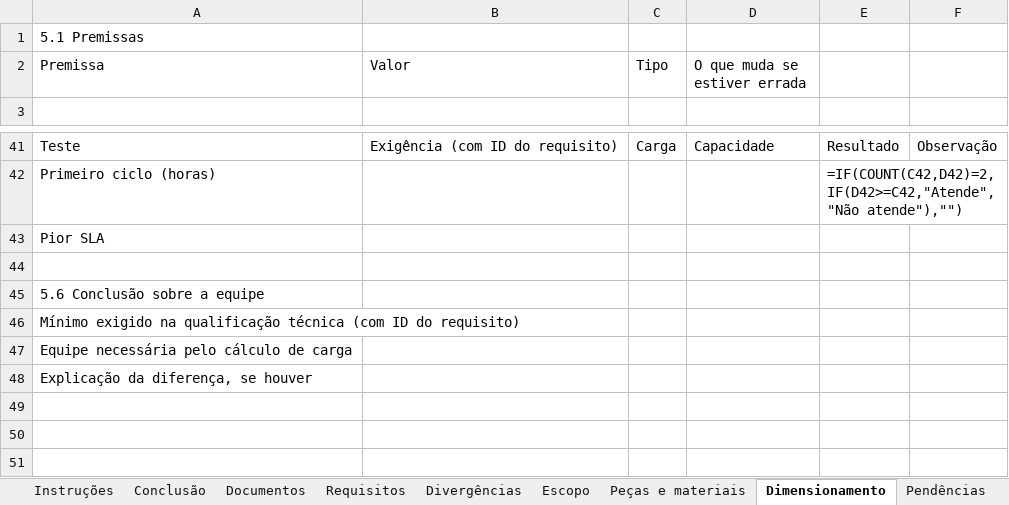
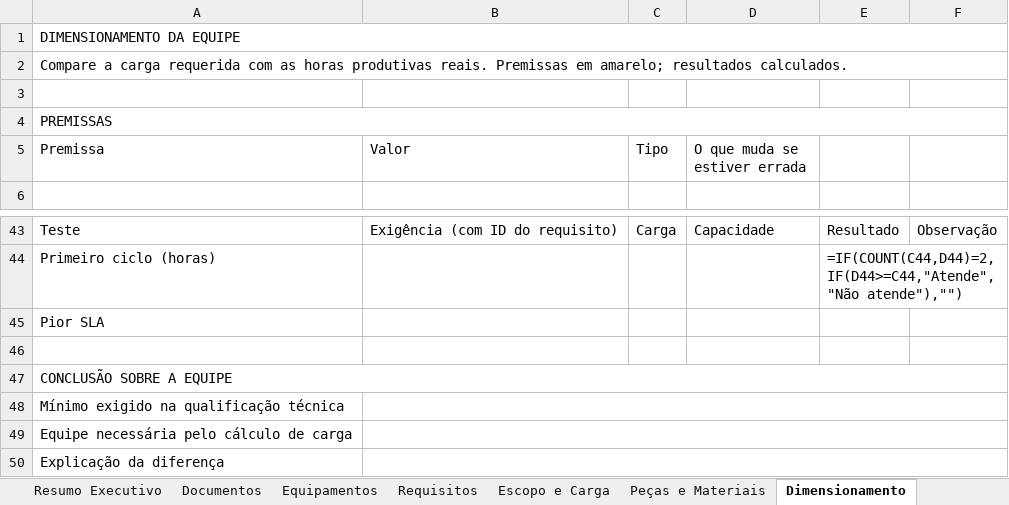
Before and after one commit to ennioferreirab/realmak-plugin, an Excel workbook: plugins/realmak/skills/analisar-edital-manutencao/assets/modelo-analise-manutencao.xlsx, sheet Dimensionamento, drawn as a sheet; only a part is shown, gaps mark what is left out; values as stored, in another font and other column widths than the file's, no cell formats; formulas without a stored value are shown as written; addresses are those after the commit; the diff covers the shown part only; the diff names each change by its address in the sheet, - before the commit and + after, or states it on an @@ line.

```diff
--- a/plugins/realmak/skills/analisar-edital-manutencao/assets/modelo-analise-manutencao.xlsx (sheet Dimensionamento)
+++ b/plugins/realmak/skills/analisar-edital-manutencao/assets/modelo-analise-manutencao.xlsx (sheet Dimensionamento)
-sheet tab: Instruções
+sheet tab: Resumo Executivo
-sheet tab: Divergências
+sheet tab: Escopo e Carga
-sheet tab: Escopo
+sheet tab: Peças e Materiais
-sheet tab: Conclusão
-sheet tab: Peças e materiais
-sheet tab: Pendências
+sheet tab: Equipamentos
-A1 (Premissa): 5.1 Premissas
+A1 (Premissa): DIMENSIONAMENTO DA EQUIPE
+A1:F1 merged
+row 2: Compare a carga requerida com as horas produtivas reais. Premissas em amarelo; resultados calculados.
+row 3: (empty)
+row 4: PREMISSAS
-E44: =IF(COUNT(C42,D42)=2,IF(D42>=C42,"Atende","Não atende"),"")
+E44: =IF(COUNT(C44,D44)=2,IF(D44>=C44,"Atende","Não atende"),"")
-A47 (Premissa): 5.6 Conclusão sobre a equipe
+A47 (Premissa): CONCLUSÃO SOBRE A EQUIPE
+A47:F47 merged
-A48 (Premissa): …qualificação técnica (com ID do requisito)
+A48 (Premissa): …qualificação técnica
+B48:F48 merged
+B49:F49 merged
-A50 (Premissa): Explicação da diferença, se houver
+A50 (Premissa): Explicação da diferença
+B50:F50 merged
```
Also changed, not shown: 10 added rows, 11 removed rows, 8 edited cells and merged cells elsewhere in this sheet, sheet Peças e Materiais, sheet Checks, sheet Resumo Executivo, sheet Escopo e Carga, sheet Requisitos, sheet Documentos, other sheet tabs, cell formats, 16 other files.
